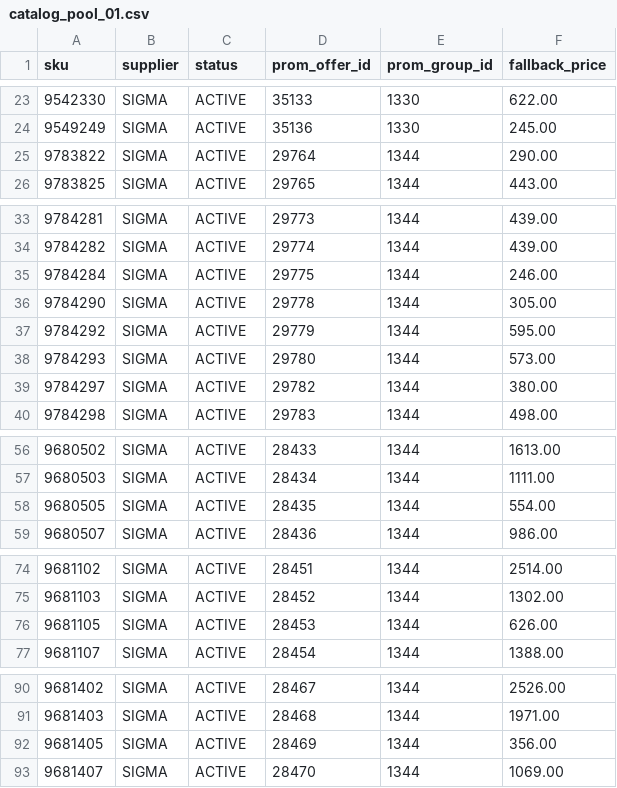
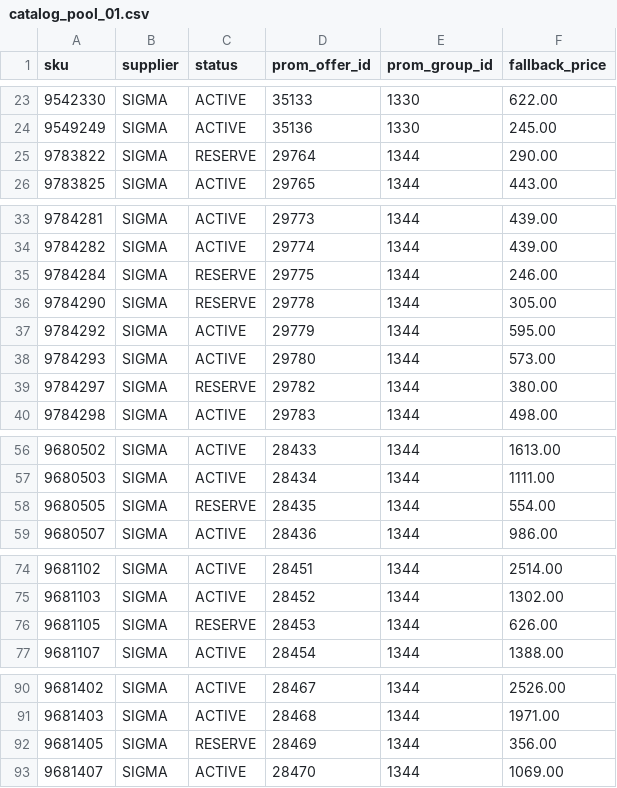
Before and after one commit to yuriimitiaiev-coder/talpa-golden1000-feed-prod, a CSV file: pool/catalog_pool_01.csv, drawn as a sheet; only a part is shown, gaps mark what is left out; the diff covers the shown part only.

Commit message:
Golden1000: keep 20-slot operational reserve

```diff
--- a/pool/catalog_pool_01.csv
+++ b/pool/catalog_pool_01.csv
@@ -24,3 +24,3 @@ sku,supplier,status,prom_offer_id,prom_group_id,fallback_price
 9549249,SIGMA,ACTIVE,35136,1330,245.00
-9783822,SIGMA,ACTIVE,29764,1344,290.00
+9783822,SIGMA,RESERVE,29764,1344,290.00
 9783825,SIGMA,ACTIVE,29765,1344,443.00
@@ -34,7 +34,7 @@ sku,supplier,status,prom_offer_id,prom_group_id,fallback_price
 9784282,SIGMA,ACTIVE,29774,1344,439.00
-9784284,SIGMA,ACTIVE,29775,1344,246.00
-9784290,SIGMA,ACTIVE,29778,1344,305.00
+9784284,SIGMA,RESERVE,29775,1344,246.00
+9784290,SIGMA,RESERVE,29778,1344,305.00
 9784292,SIGMA,ACTIVE,29779,1344,595.00
 9784293,SIGMA,ACTIVE,29780,1344,573.00
-9784297,SIGMA,ACTIVE,29782,1344,380.00
+9784297,SIGMA,RESERVE,29782,1344,380.00
 9784298,SIGMA,ACTIVE,29783,1344,498.00
@@ -57,3 +57,3 @@ sku,supplier,status,prom_offer_id,prom_group_id,fallback_price
 9680503,SIGMA,ACTIVE,28434,1344,1111.00
-9680505,SIGMA,ACTIVE,28435,1344,554.00
+9680505,SIGMA,RESERVE,28435,1344,554.00
 9680507,SIGMA,ACTIVE,28436,1344,986.00
@@ -75,3 +75,3 @@ sku,supplier,status,prom_offer_id,prom_group_id,fallback_price
 9681103,SIGMA,ACTIVE,28452,1344,1302.00
-9681105,SIGMA,ACTIVE,28453,1344,626.00
+9681105,SIGMA,RESERVE,28453,1344,626.00
 9681107,SIGMA,ACTIVE,28454,1344,1388.00
@@ -91,3 +91,3 @@ sku,supplier,status,prom_offer_id,prom_group_id,fallback_price
 9681403,SIGMA,ACTIVE,28468,1344,1971.00
-9681405,SIGMA,ACTIVE,28469,1344,356.00
+9681405,SIGMA,RESERVE,28469,1344,356.00
 9681407,SIGMA,ACTIVE,28470,1344,1069.00
```
Also changed, not shown: 1 edited cell elsewhere in this file, pool/catalog_pool_03.csv, pool/catalog_pool_04.csv, 1 other file.
